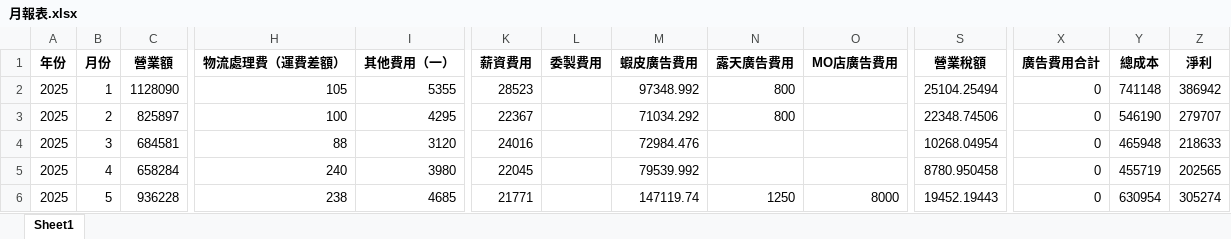
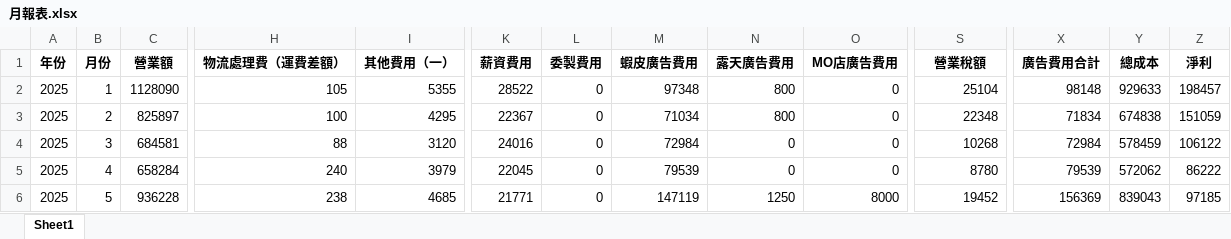
Before and after one commit to lee2nd/e-commerce-ERP-system-streamlit-app, an Excel workbook: data/月報表.xlsx, sheet Sheet1, drawn as a sheet; only a part is shown, gaps mark what is left out; values as stored, in another font and other column widths than the file's, no borders; the diff covers the shown part only; the diff names each change by its address in the sheet, - before the commit and + after, or states it on an @@ line.

Commit message:
chore: update 月報表.xlsx

```diff
--- a/data/月報表.xlsx (sheet Sheet1)
+++ b/data/月報表.xlsx (sheet Sheet1)
-K2 (薪資費用): 28523
+K2 (薪資費用): 28522
-L2:L6 (委製費用): (empty)
+L2:L6 (委製費用): 0
-M2 (蝦皮廣告費用): 97348.992
+M2 (蝦皮廣告費用): 97348
-O2:O5 (MO店廣告費用): (empty)
+O2:O5 (MO店廣告費用): 0
-S2 (營業稅額): 25104.25494
+S2 (營業稅額): 25104
-X2 (廣告費用合計): 0
+X2 (廣告費用合計): 98148
-Y2 (總成本): 741148
+Y2 (總成本): 929633
-Z2 (淨利): 386942
+Z2 (淨利): 198457
-M3 (蝦皮廣告費用): 71034.292
+M3 (蝦皮廣告費用): 71034
-S3 (營業稅額): 22348.74506
+S3 (營業稅額): 22348
-X3 (廣告費用合計): 0
+X3 (廣告費用合計): 71834
-Y3 (總成本): 546190
+Y3 (總成本): 674838
-Z3 (淨利): 279707
+Z3 (淨利): 151059
-M4 (蝦皮廣告費用): 72984.476
+M4 (蝦皮廣告費用): 72984
-N4:N5 (露天廣告費用): (empty)
+N4:N5 (露天廣告費用): 0
-S4 (營業稅額): 10268.04954
+S4 (營業稅額): 10268
-X4 (廣告費用合計): 0
+X4 (廣告費用合計): 72984
-Y4 (總成本): 465948
+Y4 (總成本): 578459
-Z4 (淨利): 218633
+Z4 (淨利): 106122
-I5 (其他費用（一）): 3980
+I5 (其他費用（一）): 3979
-M5 (蝦皮廣告費用): 79539.992
+M5 (蝦皮廣告費用): 79539
-S5 (營業稅額): 8780.950458
+S5 (營業稅額): 8780
-X5 (廣告費用合計): 0
+X5 (廣告費用合計): 79539
-Y5 (總成本): 455719
+Y5 (總成本): 572062
-Z5 (淨利): 202565
+Z5 (淨利): 86222
-M6 (蝦皮廣告費用): 147119.74
+M6 (蝦皮廣告費用): 147119
-S6 (營業稅額): 19452.19443
+S6 (營業稅額): 19452
-X6 (廣告費用合計): 0
+X6 (廣告費用合計): 156369
-Y6 (總成本): 630954
+Y6 (總成本): 839043
-Z6 (淨利): 305274
+Z6 (淨利): 97185
```
Also changed, not shown: 49 edited cells elsewhere in this sheet.
